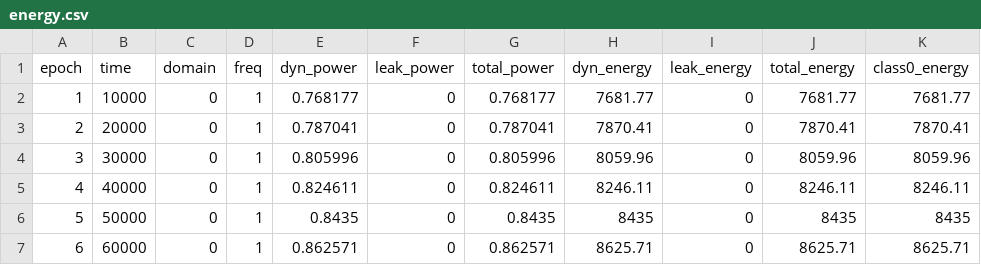
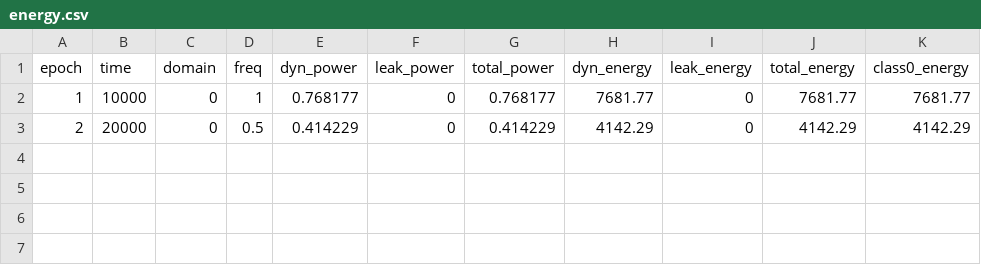
Before and after one commit to YashCK/wsc-dvfs-booksim2, a CSV file: sims/flatfly_uniform_baseline/energy.csv, drawn as a sheet.

```diff
--- a/sims/flatfly_uniform_baseline/energy.csv
+++ b/sims/flatfly_uniform_baseline/energy.csv
@@ -2,6 +2,2 @@ epoch,time,domain,freq,dyn_power,leak_power,total_power,dyn_energy,leak_energy,t
 1,10000,0,1,0.768177,0,0.768177,7681.77,0,7681.77,7681.77
-2,20000,0,1,0.787041,0,0.787041,7870.41,0,7870.41,7870.41
-3,30000,0,1,0.805996,0,0.805996,8059.96,0,8059.96,8059.96
-4,40000,0,1,0.824611,0,0.824611,8246.11,0,8246.11,8246.11
-5,50000,0,1,0.8435,0,0.8435,8435,0,8435,8435
-6,60000,0,1,0.862571,0,0.862571,8625.71,0,8625.71,8625.71
+2,20000,0,0.5,0.414229,0,0.414229,4142.29,0,4142.29,4142.29
```
Also changed, not shown: sims/flatfly_hw_reactive_tuned/energy.csv, sims/flatfly_hw_reactive_tuned/epoch.csv, 27 other files.
